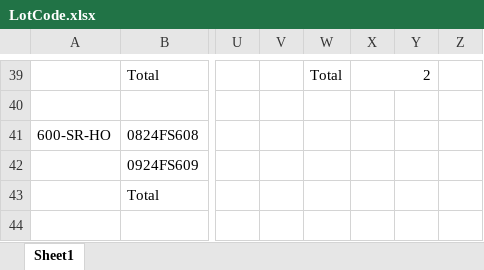
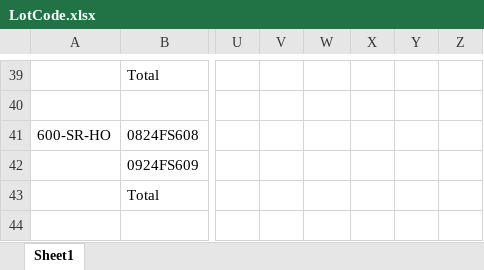
Before and after one commit to Gabsesq/RetailWork, an Excel workbook: LotCode.xlsx, sheet Sheet1, drawn as a sheet; only a part is shown, gaps mark what is left out; values as stored, in another font and other column widths than the file's, no cell formats; removed rows and columns are numbered as before the commit, all else as after; the diff covers the shown part only; the diff names each change by its address in the sheet, - before the commit and + after, or states it on an @@ line.

```diff
--- a/LotCode.xlsx (sheet Sheet1)
+++ b/LotCode.xlsx (sheet Sheet1)
-W39: Total
+W39: (empty)
-X39: 2
+X39: (empty)
-X39:Y39 merged
```
Also changed, not shown: 2 added rows, 2 removed rows, 103 edited cells and merged cells elsewhere in this sheet, cell formats.
